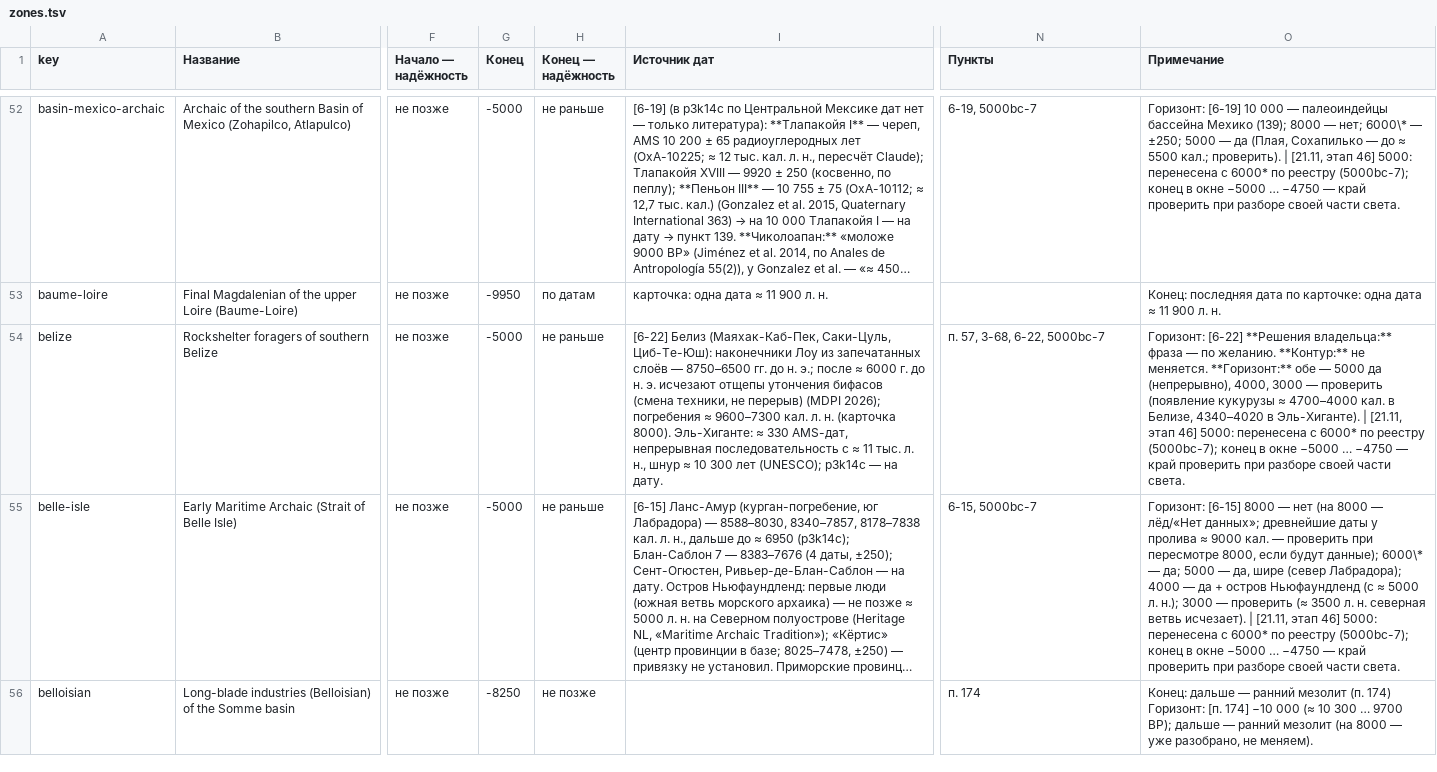
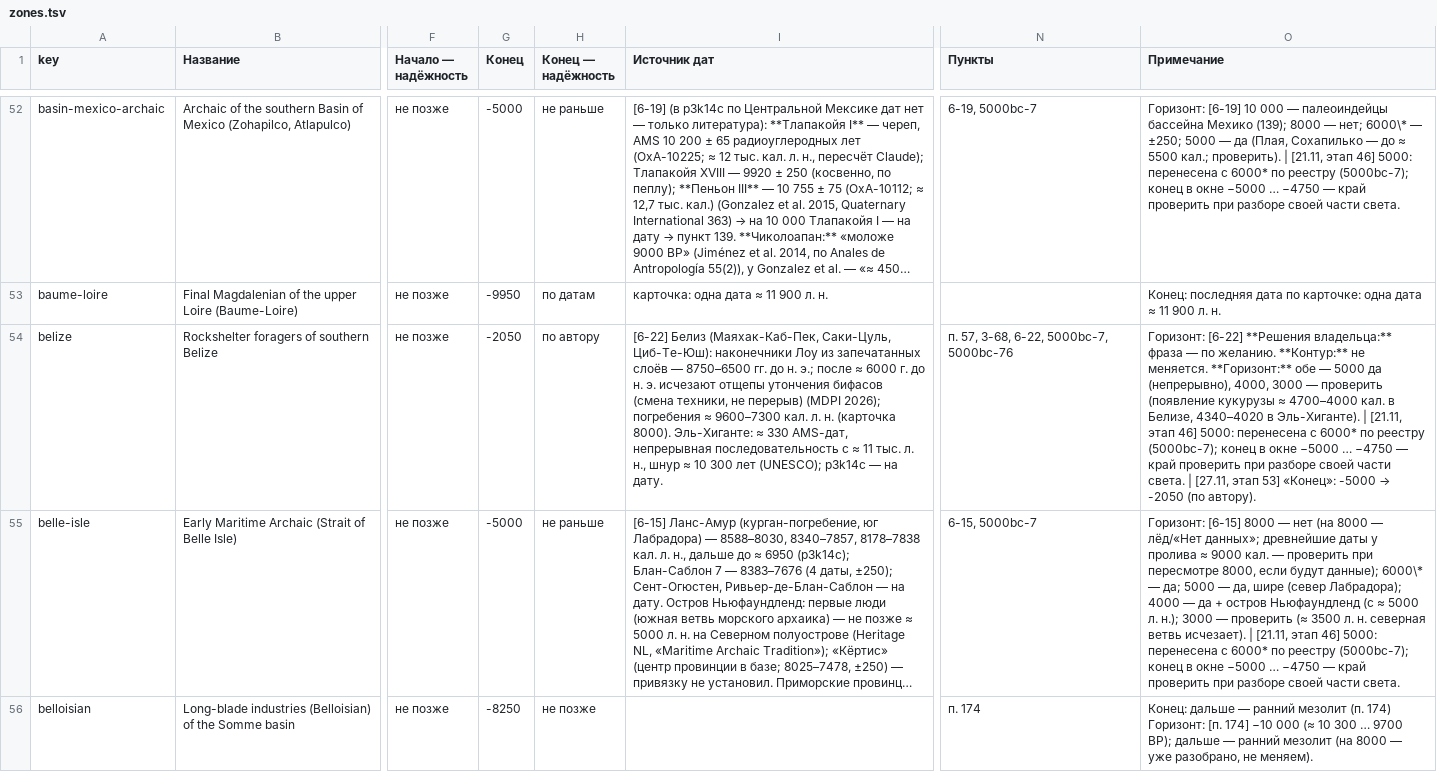
Before and after one commit to Hurthling/World-History-Map, a TSV file: corrections/zones.tsv, drawn as a sheet; only a part is shown, gaps mark what is left out; long unchanged cells end in …; the diff covers the shown part only; the diff names each change by its address in the sheet, - before the commit and + after, or states it on an @@ line.

```diff
--- a/corrections/zones.tsv
+++ b/corrections/zones.tsv
-G54 (Конец): -5000
+G54 (Конец): -2050
-H54 (Конец — надёжность): не раньше
+H54 (Конец — надёжность): по автору
-N54 (Пункты): п. 57, 3-68, 6-22, 5000bc-7
+N54 (Пункты): п. 57, 3-68, 6-22, 5000bc-7, 5000bc-76
@@ O54 (Примечание): …части света. → …части света. | [27.11, этап 53] «Конец»: -5000 → -2050 (по автору). @@
```
Also changed, not shown: 5 added rows and 38 edited cells elsewhere in this file, 37 other files.
